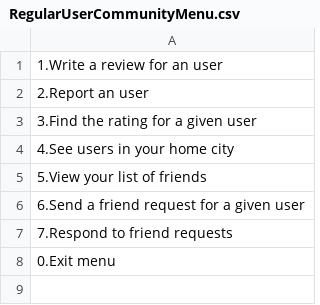
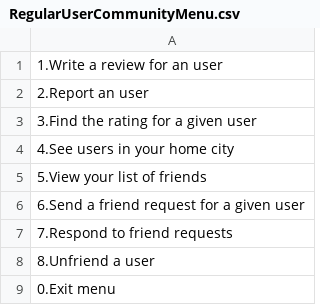
Before and after one commit to Tiffany0410/TradingSystem, a CSV file: phase2/configs/menus/RegularUserCommunityMenu.csv, drawn as a sheet; the diff names each change by its address in the sheet, - before the commit and + after, or states it on an @@ line.

Commit message:
updated community controller

```diff
--- a/phase2/configs/menus/RegularUserCommunityMenu.csv
+++ b/phase2/configs/menus/RegularUserCommunityMenu.csv
+row 8: 8.Unfriend a user
```
Also changed, not shown: 1 other file.
